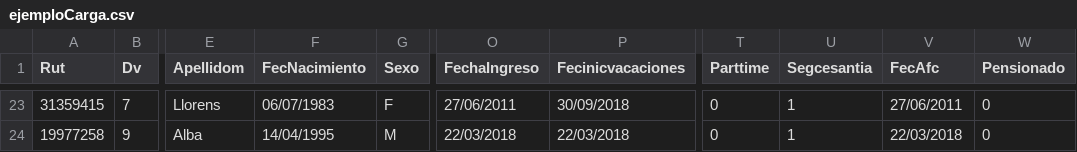
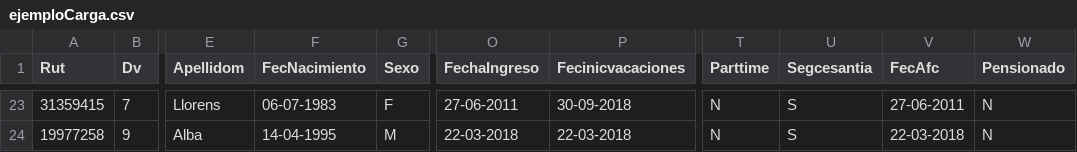
Before and after one commit to rodrigog84/Remuneraciones_db, a CSV file: uploads/ejemploCarga.csv, drawn as a sheet; only a part is shown, gaps mark what is left out; the diff covers the shown part only; the diff names each change by its address in the sheet, - before the commit and + after, or states it on an @@ line.

```diff
--- a/uploads/ejemploCarga.csv
+++ b/uploads/ejemploCarga.csv
-F23 (FecNacimiento): 06/07/1983
+F23 (FecNacimiento): 06-07-1983
-O23 (FechaIngreso): 27/06/2011
+O23 (FechaIngreso): 27-06-2011
-P23 (Fecinicvacaciones): 30/09/2018
+P23 (Fecinicvacaciones): 30-09-2018
-T23:T24 (Parttime): 0
+T23:T24 (Parttime): N
-U23:U24 (Segcesantia): 1
+U23:U24 (Segcesantia): S
-V23 (FecAfc): 27/06/2011
+V23 (FecAfc): 27-06-2011
-W23:W24 (Pensionado): 0
+W23:W24 (Pensionado): N
-F24 (FecNacimiento): 14/04/1995
+F24 (FecNacimiento): 14-04-1995
-O24 (FechaIngreso): 22/03/2018
+O24 (FechaIngreso): 22-03-2018
-P24 (Fecinicvacaciones): 22/03/2018
+P24 (Fecinicvacaciones): 22-03-2018
-V24 (FecAfc): 22/03/2018
+V24 (FecAfc): 22-03-2018
```
Also changed, not shown: 147 edited cells elsewhere in this file.
